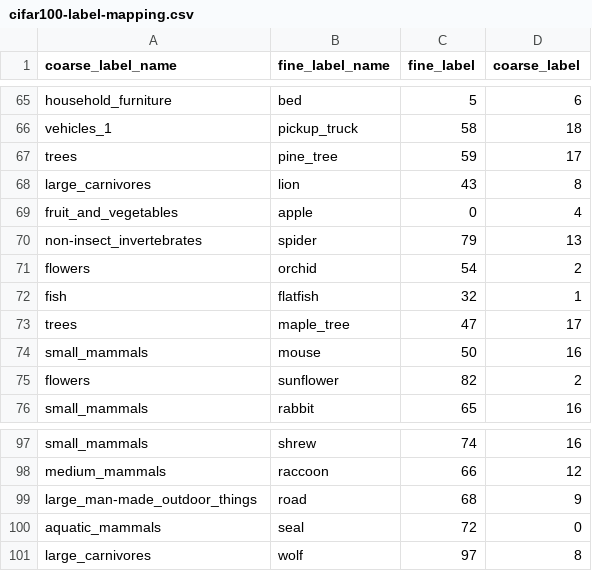
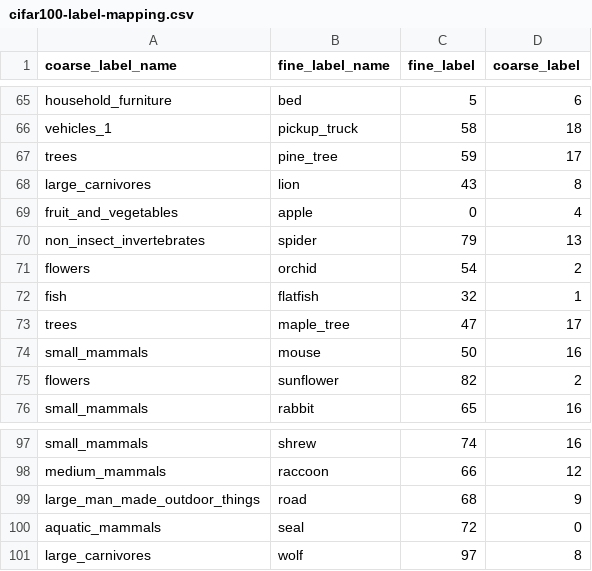
Before and after one commit to p16i/subdistill, a CSV file: xaikd/resources/cifar100-label-mapping.csv, drawn as a sheet; only a part is shown, gaps mark what is left out; the diff covers the shown part only.

```diff
--- a/xaikd/resources/cifar100-label-mapping.csv
+++ b/xaikd/resources/cifar100-label-mapping.csv
@@ -69,3 +69,3 @@ large_carnivores,lion,43,8
 fruit_and_vegetables,apple,0,4
-non-insect_invertebrates,spider,79,13
+non_insect_invertebrates,spider,79,13
 flowers,orchid,54,2
@@ -98,3 +98,3 @@ small_mammals,shrew,74,16
 medium_mammals,raccoon,66,12
-large_man-made_outdoor_things,road,68,9
+large_man_made_outdoor_things,road,68,9
 aquatic_mammals,seal,72,0
```
Also changed, not shown: 8 edited cells elsewhere in this file, 2 other files.
